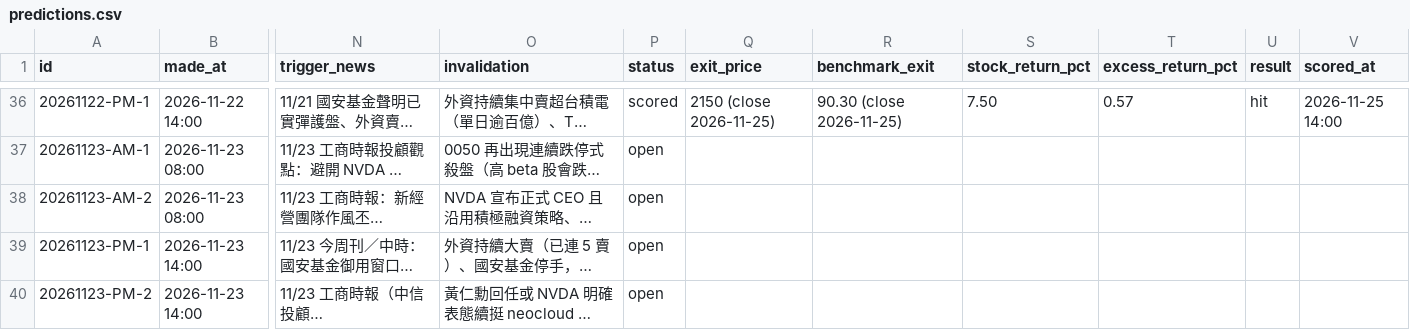
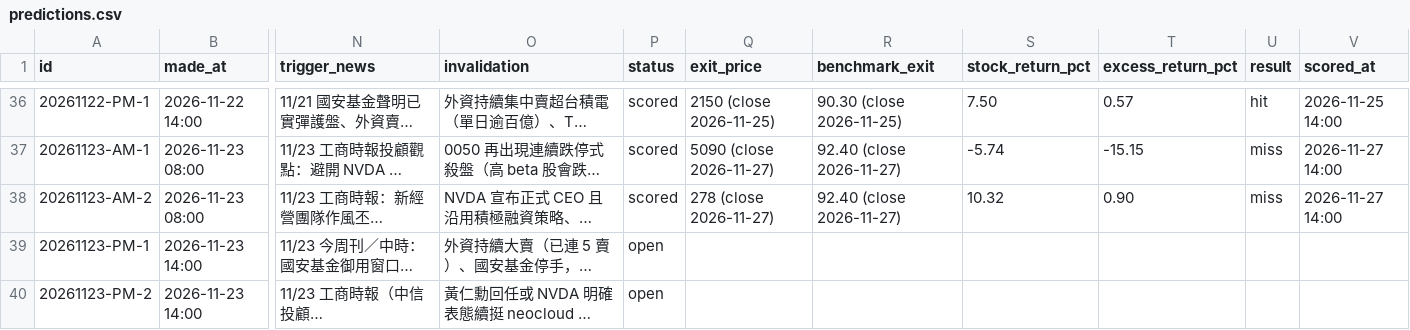
Before and after one commit to lujames13/grok-finance-prediction, a CSV file: data/predictions.csv, drawn as a sheet; only a part is shown, gaps mark what is left out; long unchanged cells end in …; the diff covers the shown part only; the diff names each change by its address in the sheet, - before the commit and + after, or states it on an @@ line.

```diff
--- a/data/predictions.csv
+++ b/data/predictions.csv
-P37:P38 (status): open
+P37:P38 (status): scored
-Q37 (exit_price): (empty)
+Q37 (exit_price): 5090 (close 2026-11-27)
-R37:R38 (benchmark_exit): (empty)
+R37:R38 (benchmark_exit): 92.40 (close 2026-11-27)
-S37 (stock_return_pct): (empty)
+S37 (stock_return_pct): -5.74
-T37 (excess_return_pct): (empty)
+T37 (excess_return_pct): -15.15
-U37:U38 (result): (empty)
+U37:U38 (result): miss
-V37:V38 (scored_at): (empty)
+V37:V38 (scored_at): 2026-11-27 14:00
-Q38 (exit_price): (empty)
+Q38 (exit_price): 278 (close 2026-11-27)
-S38 (stock_return_pct): (empty)
+S38 (stock_return_pct): 10.32
-T38 (excess_return_pct): (empty)
+T38 (excess_return_pct): 0.90
```
Also changed, not shown: 2 added rows and 42 edited cells elsewhere in this file, 21 other files.
